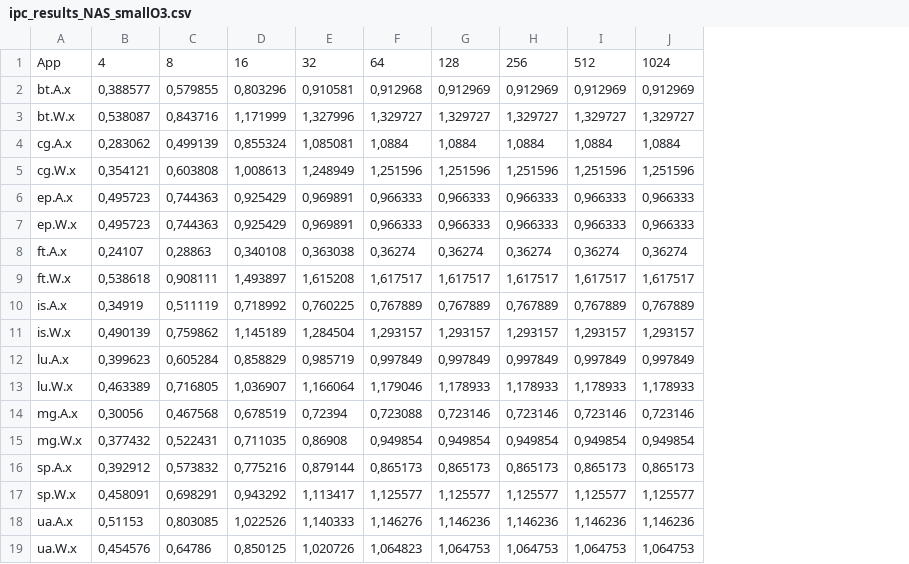
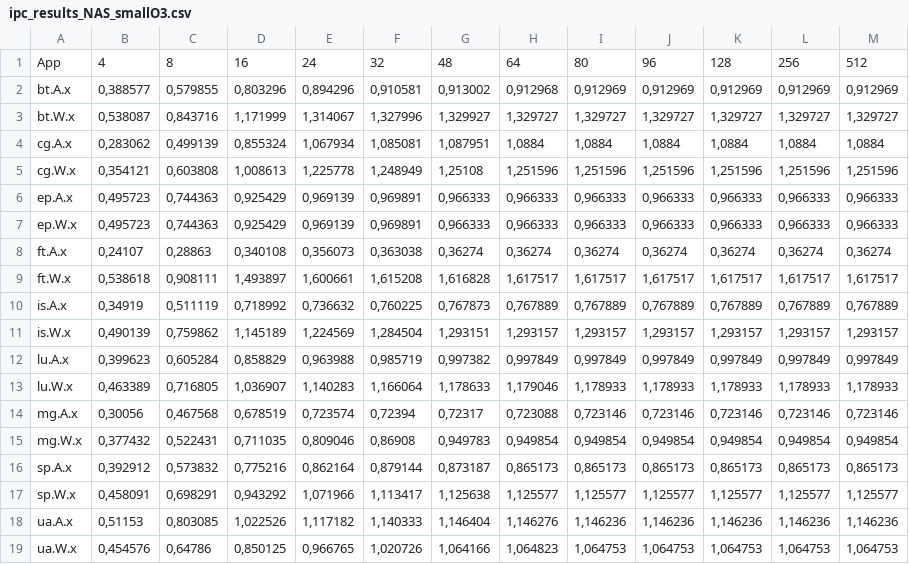
Before and after one commit to EstherAlonso22/tfg, a CSV file: lanzar_jobs/ipc_results_NAS_smallO3.csv, drawn as a sheet; addresses are those after the commit; the diff names each change by its address in the sheet, - before the commit and + after, or states it on an @@ line.

```diff
--- a/lanzar_jobs/ipc_results_NAS_smallO3.csv
+++ b/lanzar_jobs/ipc_results_NAS_smallO3.csv
+column E, rows 1-19: 24 | 0,894296 | 1,314067 | 1,067934 | 1,225778 | 0,969139 | 0,969139 | 0,356073 | 1,600661 | 0,736632 | 1,224569 | 0,963988 | 1,140283 | 0,723574 | 0,809046 | 0,862164 | 1,071966 | 1,117182 | 0,966765
+column G, rows 1-19: 48 | 0,913002 | 1,329927 | 1,087951 | 1,25108 | 0,966333 | 0,966333 | 0,36274 | 1,616828 | 0,767873 | 1,293151 | 0,997382 | 1,178633 | 0,72317 | 0,949783 | 0,873187 | 1,125638 | 1,146404 | 1,064166
+column M, rows 1-19: 512 | 0,912969 | 1,329727 | 1,0884 | 1,251596 | 0,966333 | 0,966333 | 0,36274 | 1,617517 | 0,767889 | 1,293157 | 0,997849 | 1,178933 | 0,723146 | 0,949854 | 0,865173 | 1,125577 | 1,146236 | 1,064753
-I1: 128
+I1: 80
-J1: 256
+J1: 96
-K1: 512
+K1: 128
-L1: 1024
+L1: 256
```
Also changed, not shown: lanzar_jobs/ipc_results_NAS_bigO3.csv, lanzar_jobs/iqStalls_results_NAS_bigO3.csv, 4 other files.
